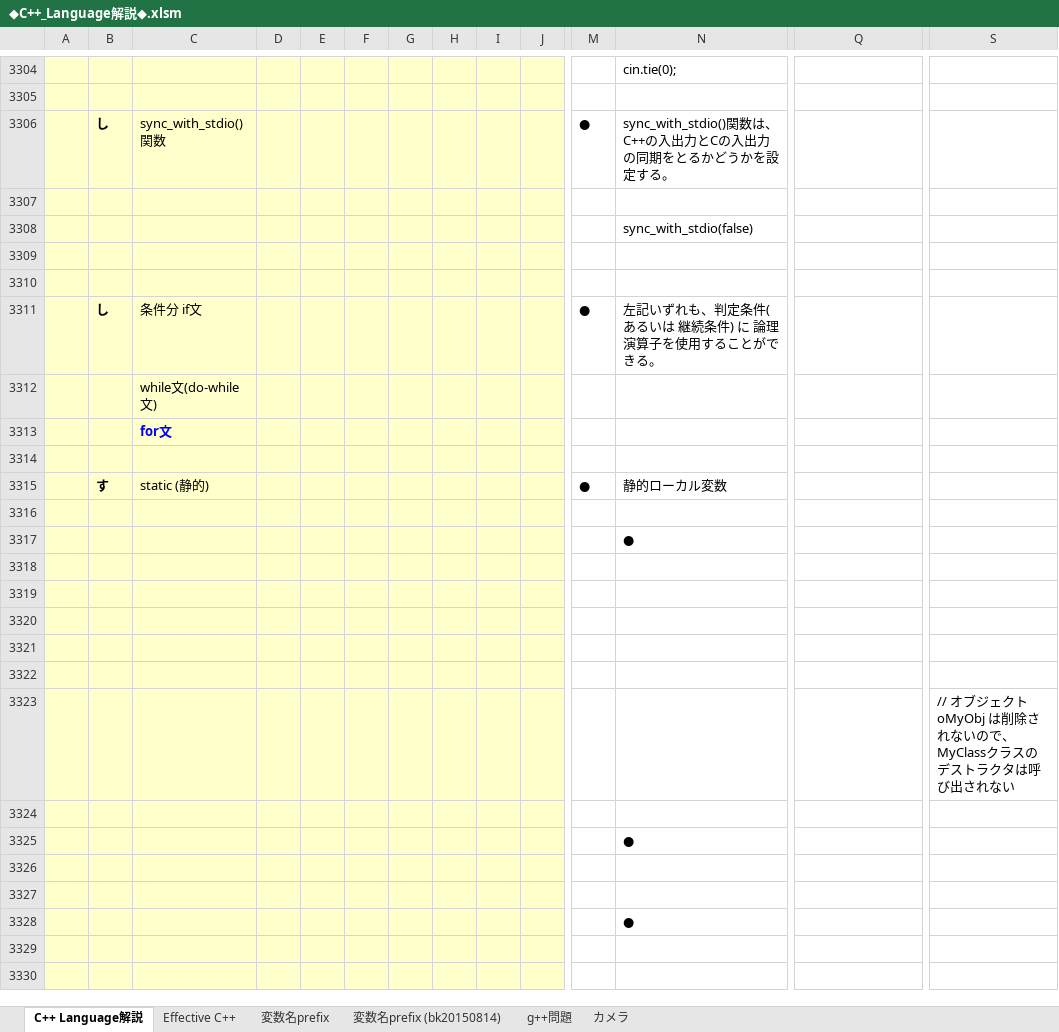
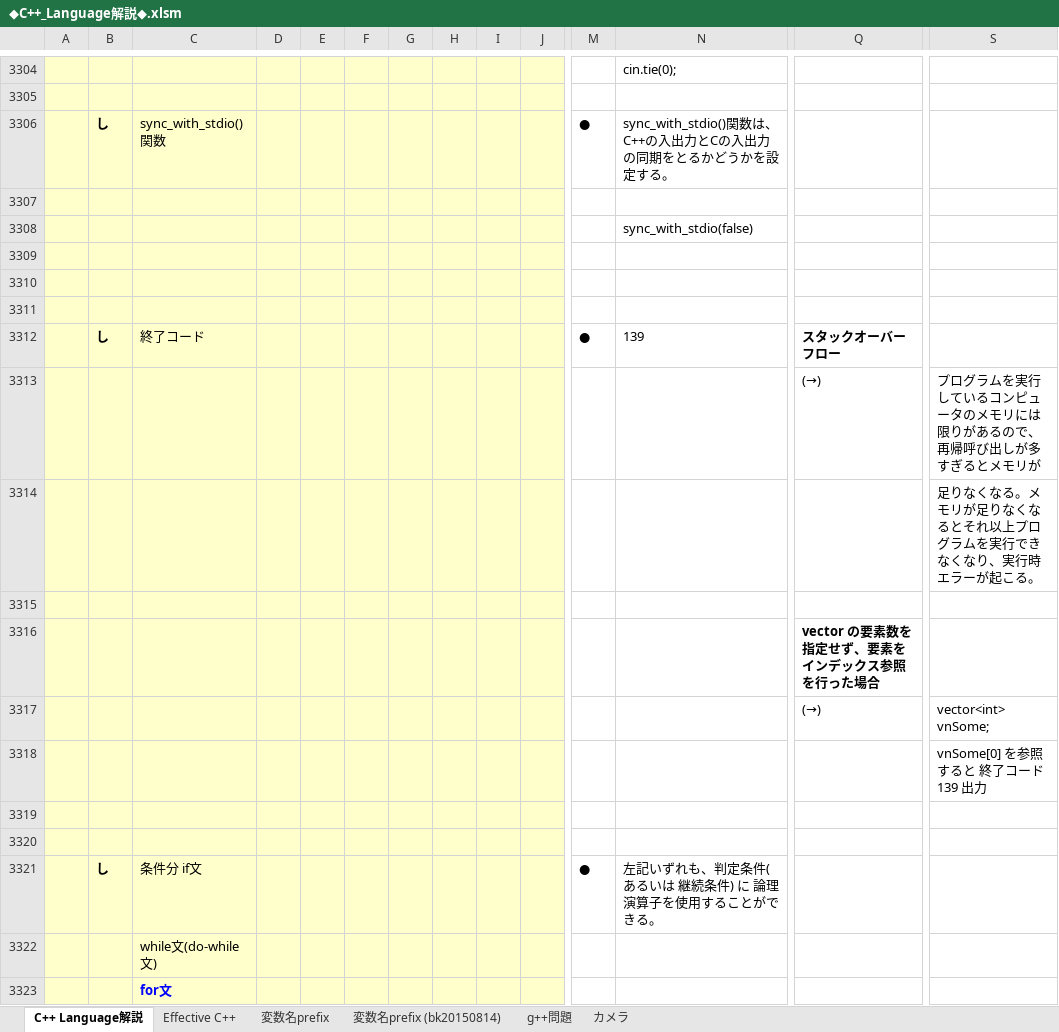
Before and after one commit to roshihie/At_Coder, an Excel workbook: ◆C++_Language解説◆.xlsm, sheet C++ Language解説, drawn as a sheet; only a part is shown, gaps mark what is left out; the shorter side is filled out with more unchanged rows; values as stored, in another font and other column widths than the file's, no borders; charts and pictures not drawn; rows hold the shown columns only; the diff names each change by its address in the sheet, - before the commit and + after, or states it on an @@ line.

```diff
--- a/◆C++_Language解説◆.xlsm (sheet C++ Language解説)
+++ b/◆C++_Language解説◆.xlsm (sheet C++ Language解説)
+row 3311: (empty)
+row 3312:  | し | 終了コード |  |  |  |  |  |  |  | ● | 139 | スタックオーバーフロー
+row 3313:  |  |  |  |  |  |  |  |  |  |  |  | (→) | プログラムを実行しているコンピュータのメモリには限りがあるので、再帰呼び出しが多すぎるとメモリが
+row 3314:  |  |  |  |  |  |  |  |  |  |  |  |  | 足りなくなる。メモリが足りなくなるとそれ以上プログラムを実行できなくなり、実行時エラーが起こる。
+row 3315: (empty)
+row 3316:  |  |  |  |  |  |  |  |  |  |  |  | vector の要素数を指定せず、要素をインデックス参照を行った場合
+row 3317:  |  |  |  |  |  |  |  |  |  |  |  | (→) | vector<int> vnSome;
+row 3318:  |  |  |  |  |  |  |  |  |  |  |  |  | vnSome[0] を参照すると 終了コード 139 出力
+row 3319: (empty)
+row 3320: (empty)
```
Also changed, not shown: charts or pictures, 2 other files.
